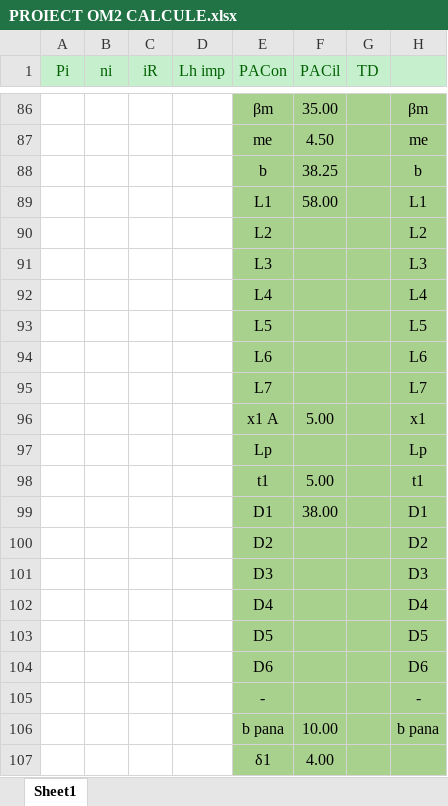
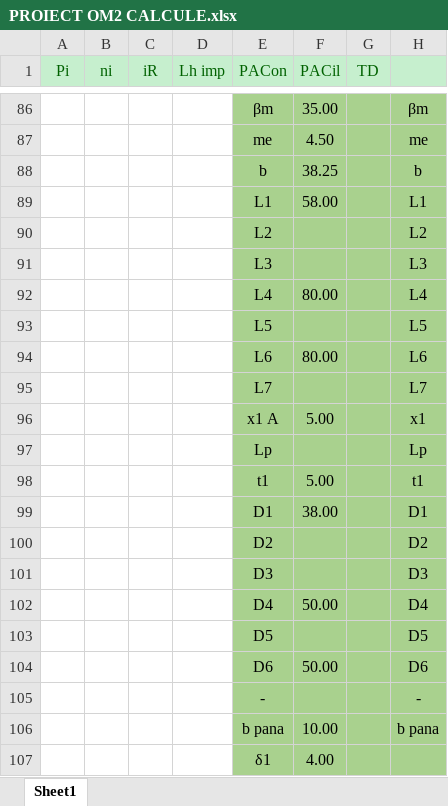
Before and after one commit to BordeanAlexandru/Reductor-Conico-Cilindric, an Excel workbook: PROIECT OM2 CALCULE.xlsx, sheet Sheet1, drawn as a sheet; only a part is shown, gaps mark what is left out; values as stored, in another font and other column widths than the file's, no borders; charts and pictures not drawn; the diff names each change by its address in the sheet, - before the commit and + after, or states it on an @@ line.

```diff
--- a/PROIECT OM2 CALCULE.xlsx (sheet Sheet1)
+++ b/PROIECT OM2 CALCULE.xlsx (sheet Sheet1)
-F92 (PACil): (empty)
+F92 (PACil): 80.00
-F94 (PACil): (empty)
+F94 (PACil): 80.00
-F102 (PACil): (empty)
+F102 (PACil): 50.00
-F104 (PACil): (empty)
+F104 (PACil): 50.00
```
Also changed, not shown: 2 other files.
